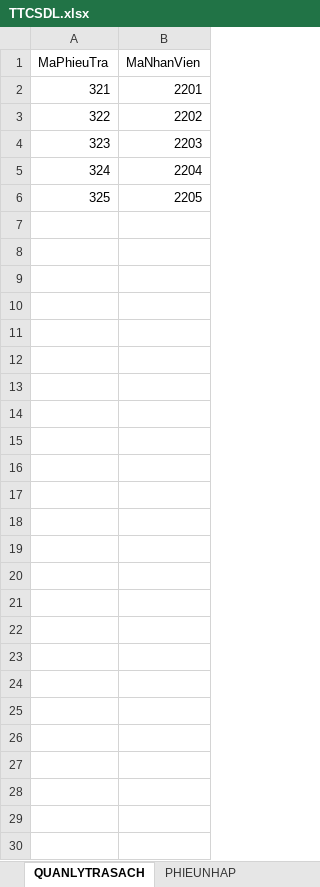
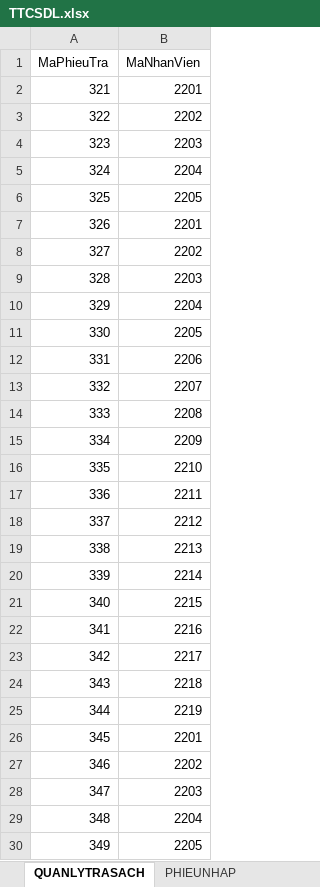
Before and after one commit to MrL8199/TTCSDL, an Excel workbook: TTCSDL.xlsx, sheet QUANLYTRASACH, drawn as a sheet; values as stored, in another font and other column widths than the file's, no borders; the diff names each change by its address in the sheet, - before the commit and + after, or states it on an @@ line.

```diff
--- a/TTCSDL.xlsx (sheet QUANLYTRASACH)
+++ b/TTCSDL.xlsx (sheet QUANLYTRASACH)
+row 7: 326 | 2201
+row 8: 327 | 2202
+row 9: 328 | 2203
+row 10: 329 | 2204
+row 11: 330 | 2205
+row 12: 331 | 2206
+row 13: 332 | 2207
+row 14: 333 | 2208
+row 15: 334 | 2209
+row 16: 335 | 2210
+row 17: 336 | 2211
+row 18: 337 | 2212
+row 19: 338 | 2213
+row 20: 339 | 2214
+row 21: 340 | 2215
+row 22: 341 | 2216
+row 23: 342 | 2217
+row 24: 343 | 2218
+row 25: 344 | 2219
+row 26: 345 | 2201
+row 27: 346 | 2202
+row 28: 347 | 2203
+row 29: 348 | 2204
+row 30: 349 | 2205
```
Also changed, not shown: sheet CUONSACH, sheet PHIEUMUON, sheet THETHUVIEN, sheet QUANLYMUONSACH, sheet PHIEUNHAP, sheet PHIEUTRA, 3 more sheets, 1 other file.
